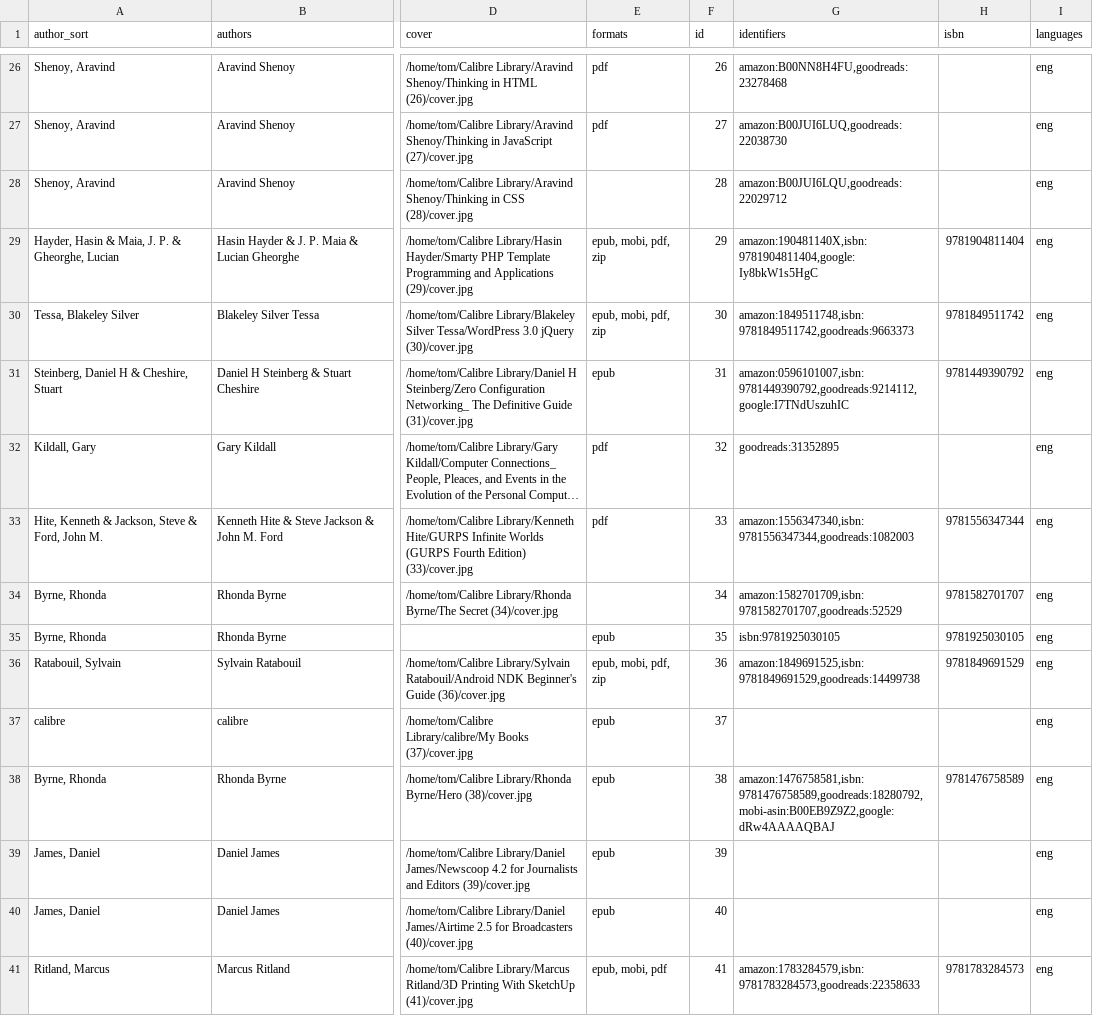
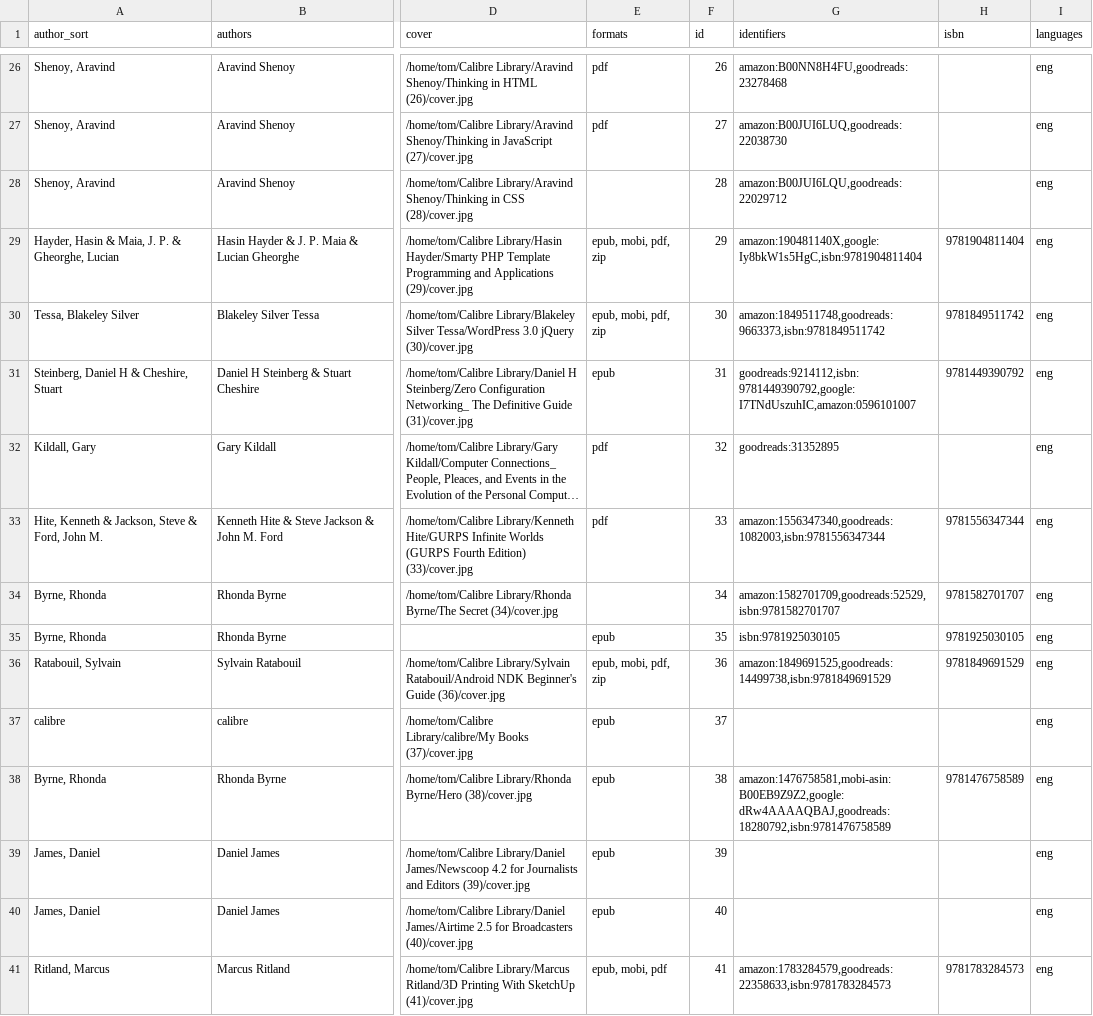
Before and after one commit to tomasparks/website, a CSV file: gobal/_data/books.csv, drawn as a sheet; only a part is shown, gaps mark what is left out; long unchanged cells end in …; the diff covers the shown part only; the diff names each change by its address in the sheet, - before the commit and + after, or states it on an @@ line.

```diff
--- a/gobal/_data/books.csv
+++ b/gobal/_data/books.csv
-G29 (identifiers): amazon:190481140X,isbn:9781904811404,google:Iy8bkW1s5HgC
+G29 (identifiers): amazon:190481140X,google:Iy8bkW1s5HgC,isbn:9781904811404
-G30 (identifiers): amazon:1849511748,isbn:9781849511742,goodreads:9663373
+G30 (identifiers): amazon:1849511748,goodreads:9663373,isbn:9781849511742
-G31 (identifiers): amazon:0596101007,isbn:9781449390792,goodreads:9214112,google:I7TNdUszuhIC
+G31 (identifiers): goodreads:9214112,isbn:9781449390792,google:I7TNdUszuhIC,amazon:0596101007
-G33 (identifiers): amazon:1556347340,isbn:9781556347344,goodreads:1082003
+G33 (identifiers): amazon:1556347340,goodreads:1082003,isbn:9781556347344
-G34 (identifiers): amazon:1582701709,isbn:9781582701707,goodreads:52529
+G34 (identifiers): amazon:1582701709,goodreads:52529,isbn:9781582701707
-G36 (identifiers): amazon:1849691525,isbn:9781849691529,goodreads:14499738
+G36 (identifiers): amazon:1849691525,goodreads:14499738,isbn:9781849691529
-G38 (identifiers): amazon:1476758581,isbn:9781476758589,goodreads:18280792,mobi-asin:B00EB9Z9Z2,google:dRw4AAAAQBAJ
+G38 (identifiers): amazon:1476758581,mobi-asin:B00EB9Z9Z2,google:dRw4AAAAQBAJ,goodreads:18280792,isbn:9781476758589
-G41 (identifiers): amazon:1783284579,isbn:9781783284573,goodreads:22358633
+G41 (identifiers): amazon:1783284579,goodreads:22358633,isbn:9781783284573
```
Also changed, not shown: 76 edited cells elsewhere in this file.
